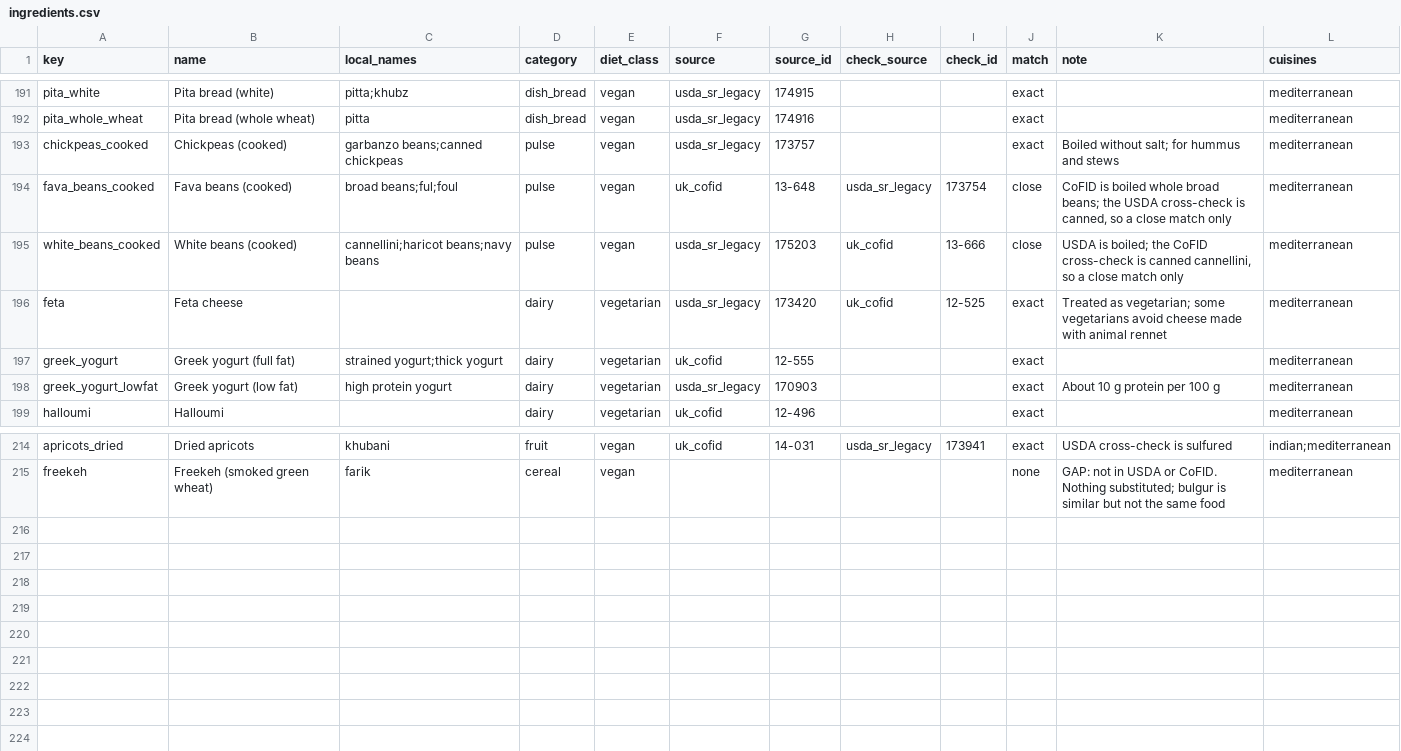
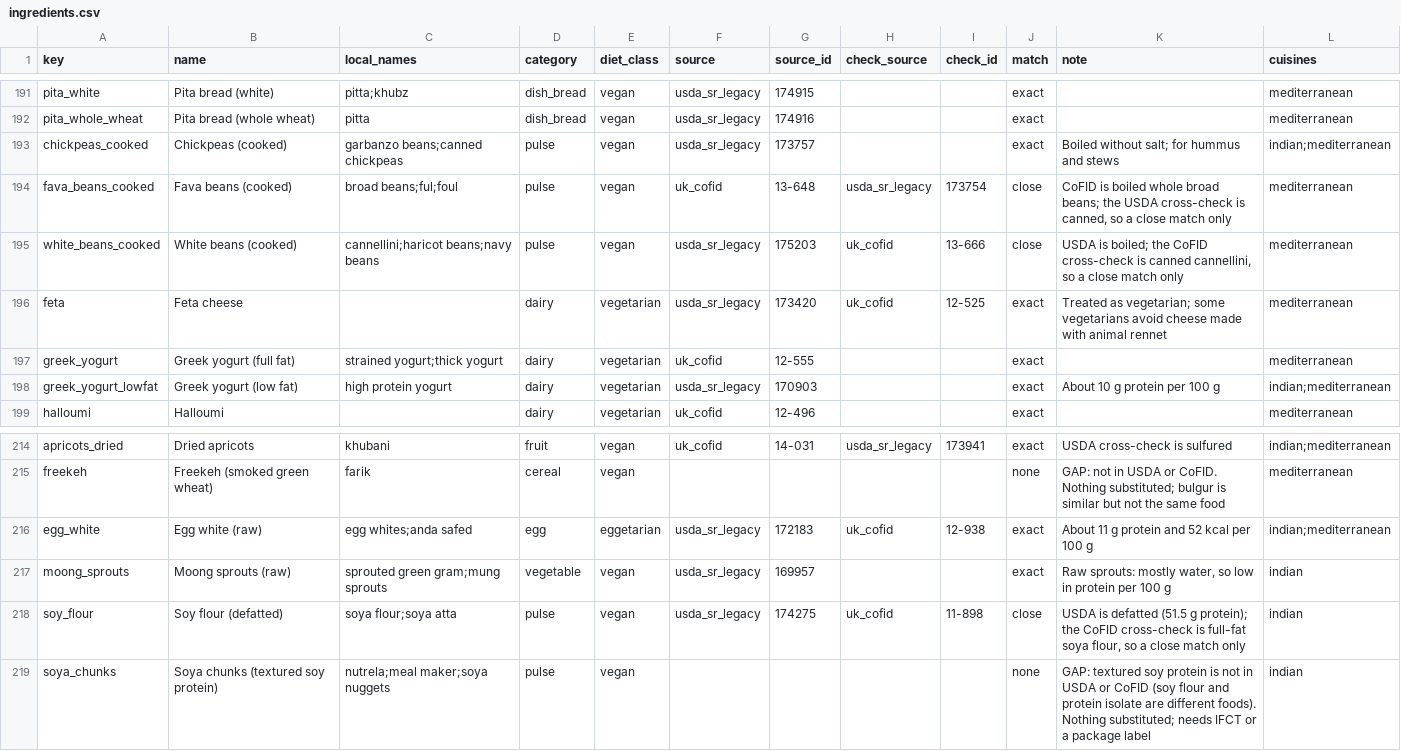
Before and after one commit to yvenkatnihit-arch/ai-fitness-agent, a CSV file: data/ingredients.csv, drawn as a sheet; only a part is shown, gaps mark what is left out.

```diff
--- a/data/ingredients.csv
+++ b/data/ingredients.csv
@@ -192,3 +192,3 @@ pita_white,Pita bread (white),pitta;khubz,dish_bread,vegan,usda_sr_legacy,174915
 pita_whole_wheat,Pita bread (whole wheat),pitta,dish_bread,vegan,usda_sr_legacy,174916,,,exact,,mediterranean
-chickpeas_cooked,Chickpeas (cooked),garbanzo beans;canned chickpeas,pulse,vegan,usda_sr_legacy,173757,,,exact,Boiled without salt; for hummus and stews,mediterranean
+chickpeas_cooked,Chickpeas (cooked),garbanzo beans;canned chickpeas,pulse,vegan,usda_sr_legacy,173757,,,exact,Boiled without salt; for hummus and stews,indian;mediterranean
 fava_beans_cooked,Fava beans (cooked),broad beans;ful;foul,pulse,vegan,uk_cofid,13-648,usda_sr_legacy,173754,close,"CoFID is boiled whole broad beans; the USDA cross-check is canned, so a close match only",mediterranean
@@ -197,3 +197,3 @@ feta,Feta cheese,,dairy,vegetarian,usda_sr_legacy,173420,uk_cofid,12-525,exact,T
 greek_yogurt,Greek yogurt (full fat),strained yogurt;thick yogurt,dairy,vegetarian,uk_cofid,12-555,,,exact,,mediterranean
-greek_yogurt_lowfat,Greek yogurt (low fat),high protein yogurt,dairy,vegetarian,usda_sr_legacy,170903,,,exact,About 10 g protein per 100 g,mediterranean
+greek_yogurt_lowfat,Greek yogurt (low fat),high protein yogurt,dairy,vegetarian,usda_sr_legacy,170903,,,exact,About 10 g protein per 100 g,indian;mediterranean
 halloumi,Halloumi,,dairy,vegetarian,uk_cofid,12-496,,,exact,,mediterranean
@@ -215 +215,5 @@ apricots_dried,Dried apricots,khubani,fruit,vegan,uk_cofid,14-031,usda_sr_legacy
 freekeh,Freekeh (smoked green wheat),farik,cereal,vegan,,,,,none,GAP: not in USDA or CoFID. Nothing substituted; bulgur is similar but not the same food,mediterranean
+egg_white,Egg white (raw),egg whites;anda safed,egg,eggetarian,usda_sr_legacy,172183,uk_cofid,12-938,exact,About 11 g protein and 52 kcal per 100 g,indian;mediterranean
+moong_sprouts,Moong sprouts (raw),sprouted green gram;mung sprouts,vegetable,vegan,usda_sr_legacy,169957,,,exact,"Raw sprouts: mostly water, so low in protein per 100 g",indian
+soy_flour,Soy flour (defatted),soya flour;soya atta,pulse,vegan,usda_sr_legacy,174275,uk_cofid,11-898,close,"USDA is defatted (51.5 g protein); the CoFID cross-check is full-fat soya flour, so a close match only",indian
+soya_chunks,Soya chunks (textured soy protein),nutrela;meal maker;soya nuggets,pulse,vegan,,,,,none,GAP: textured soy protein is not in USDA or CoFID (soy flour and protein isolate are different foods). Nothing substituted; needs IFCT or a package label,indian
```
Also changed, not shown: data/food_units.csv, data/food_units_validated.csv, 17 other files.
